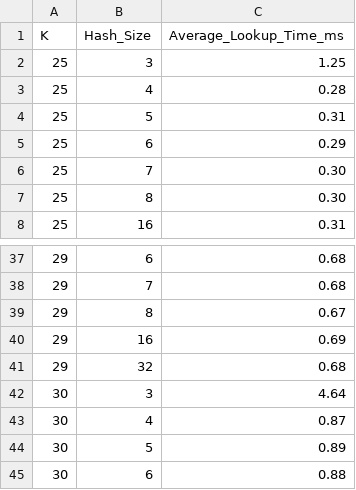
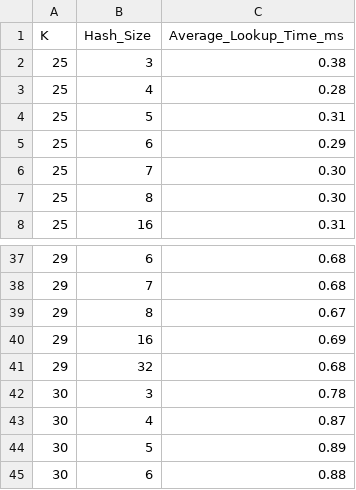
Before and after one commit to iraicu/vault, a CSV file: data/rpi5/search-C0-NVMe.csv, drawn as a sheet; only a part is shown, gaps mark what is left out.

Commit message:
data

```diff
--- a/data/rpi5/search-C0-NVMe.csv
+++ b/data/rpi5/search-C0-NVMe.csv
@@ -1,3 +1,3 @@
 K,Hash_Size,Average_Lookup_Time_ms
-25,3,1.25
+25,3,0.38
 25,4,0.28
@@ -41,3 +41,3 @@ K,Hash_Size,Average_Lookup_Time_ms
 29,32,0.68
-30,3,4.64
+30,3,0.78
 30,4,0.87
```
